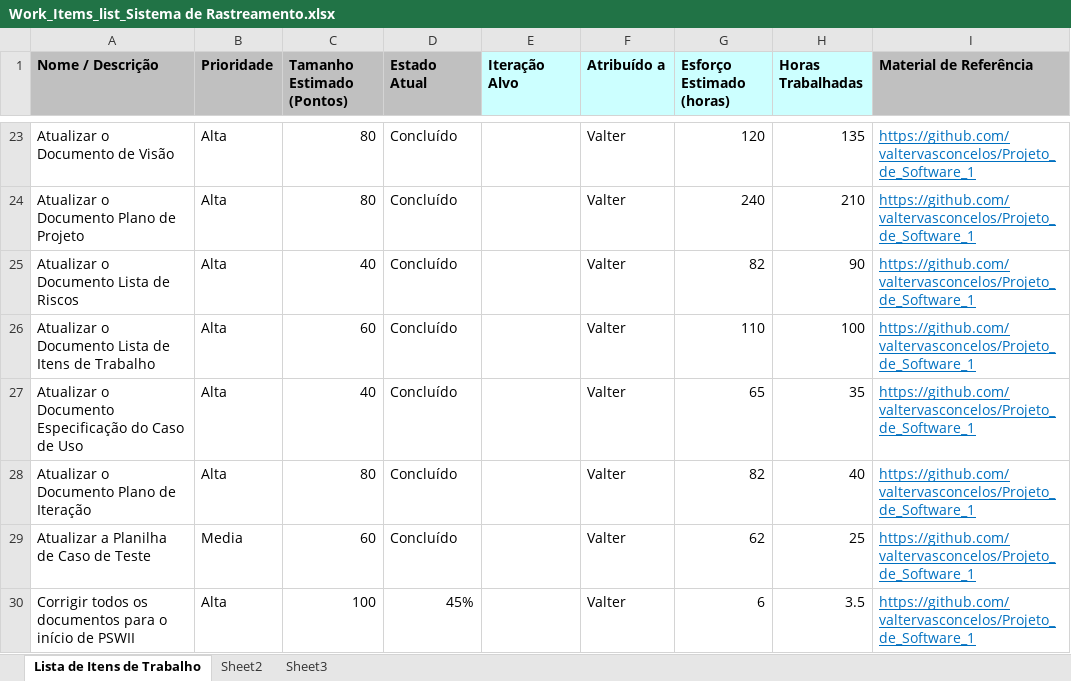
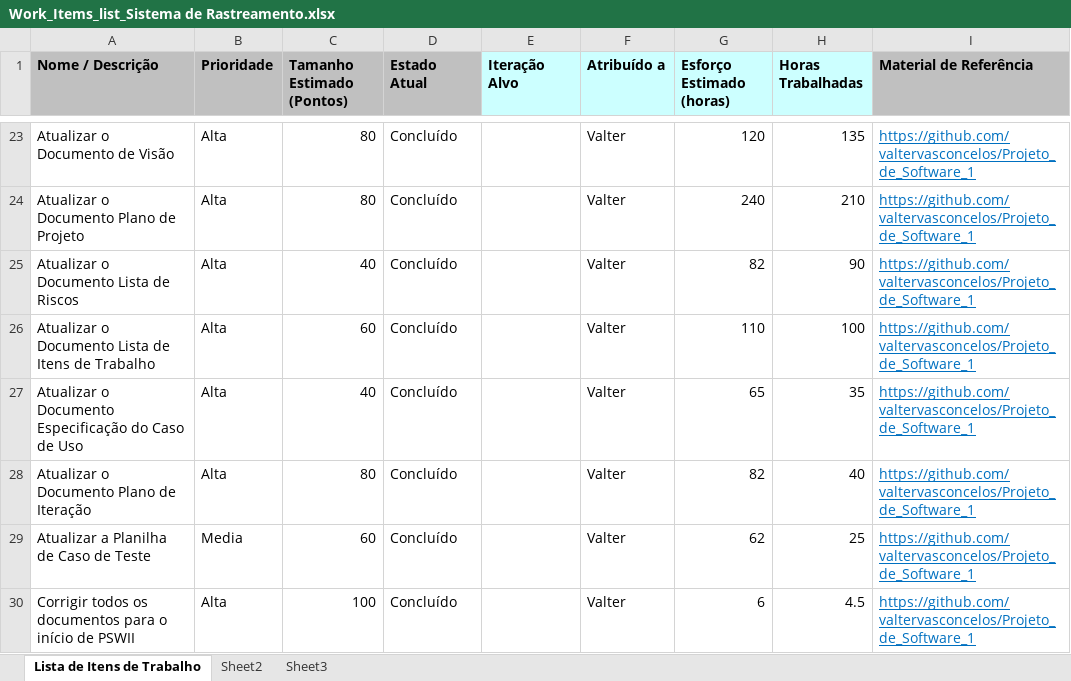
Before and after one commit to valtervasconcelos/Projeto_de_Software_1, an Excel workbook: Acompanhamento/Work_Items_list_Sistema de Rastreamento.xlsx, sheet Lista de Itens de Trabalho, drawn as a sheet; only a part is shown, gaps mark what is left out; values as stored, in another font and other column widths than the file's, no borders; the diff names each change by its address in the sheet, - before the commit and + after, or states it on an @@ line.

```diff
--- a/Acompanhamento/Work_Items_list_Sistema de Rastreamento.xlsx (sheet Lista de Itens de Trabalho)
+++ b/Acompanhamento/Work_Items_list_Sistema de Rastreamento.xlsx (sheet Lista de Itens de Trabalho)
-D30 (Estado Atual): 45%
+D30 (Estado Atual): Concluído
-H30 (Horas Trabalhadas): 3.5
+H30 (Horas Trabalhadas): 4.5
```
Also changed, not shown: 1 other file.
